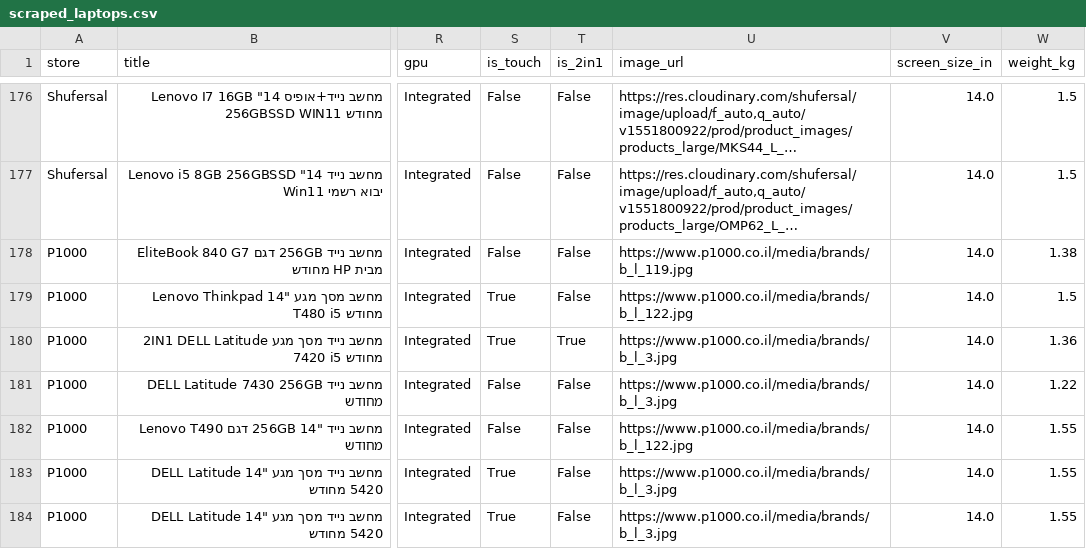
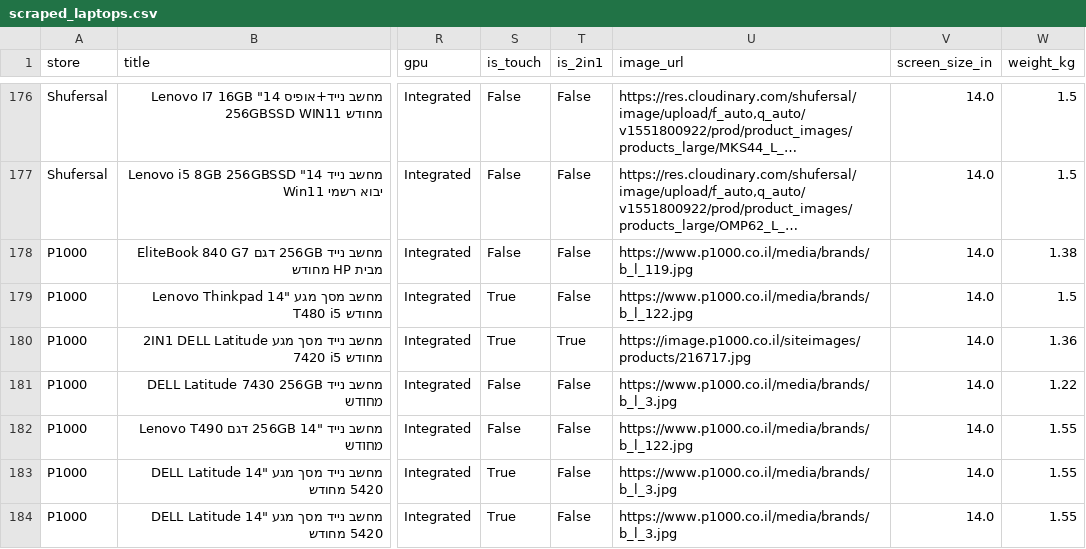
Before and after one commit to elonuziel/second-hand-pc, a CSV file: scraped_laptops.csv, drawn as a sheet; only a part is shown, gaps mark what is left out; long unchanged cells end in …; the diff names each change by its address in the sheet, - before the commit and + after, or states it on an @@ line.

```diff
--- a/scraped_laptops.csv
+++ b/scraped_laptops.csv
-U180 (image_url): https://www.p1000.co.il/media/brands/b_l_3.jpg
+U180 (image_url): https://image.p1000.co.il/siteimages/products/216717.jpg
```
Also changed, not shown: 2 other files.
